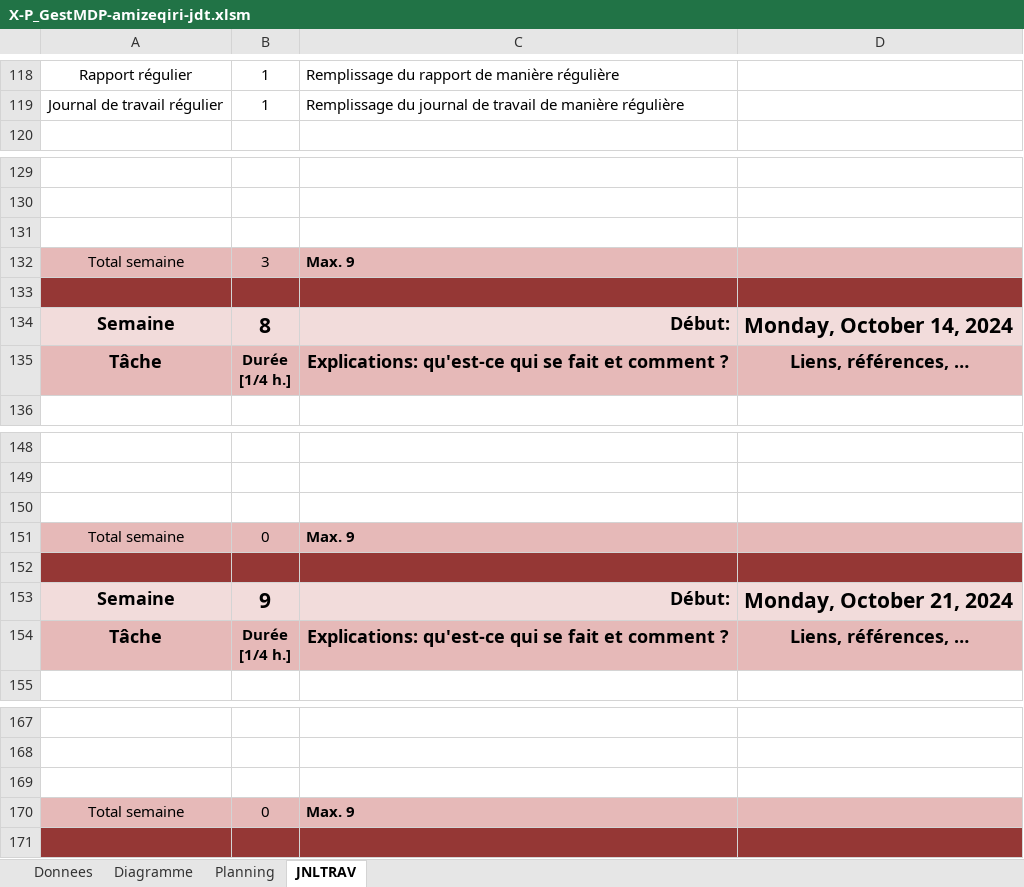
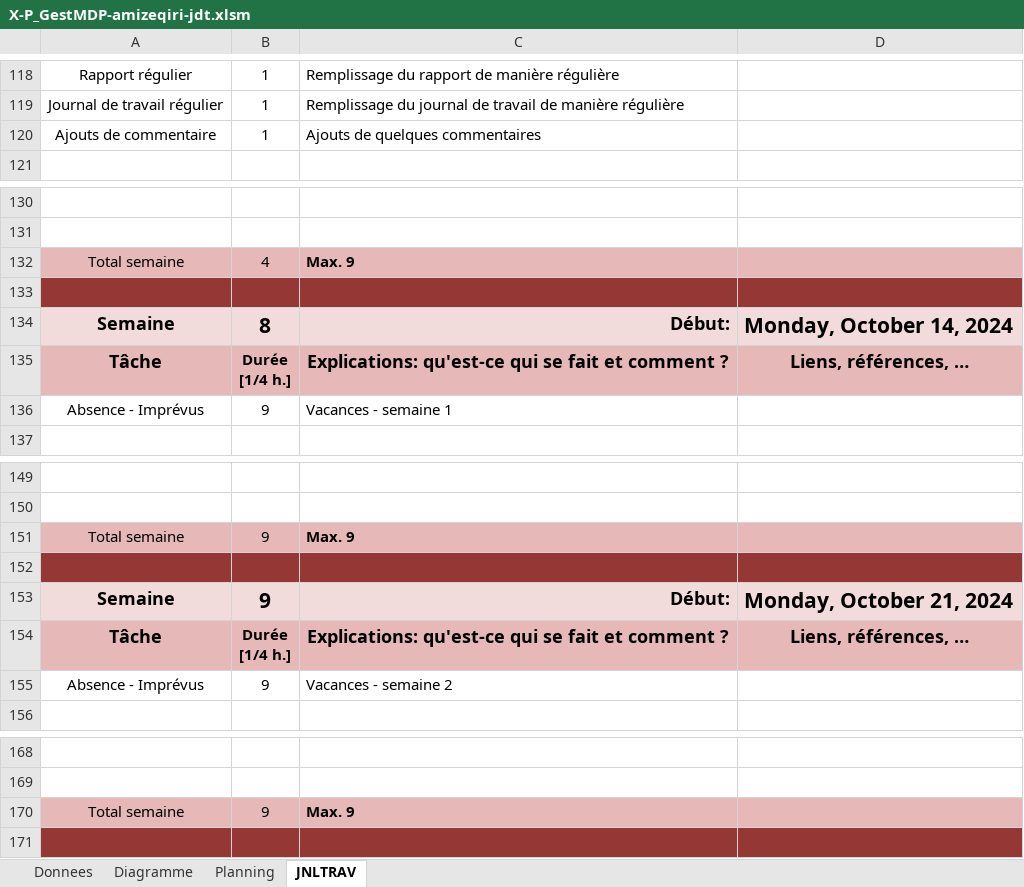
Before and after one commit to zeqamir/P_GestMDP_114, an Excel workbook: X-P_GestMDP-amizeqiri-jdt.xlsm, sheet JNLTRAV, drawn as a sheet; only a part is shown, gaps mark what is left out; values as stored, in another font and other column widths than the file's, no borders; charts and pictures not drawn; removed rows and columns are numbered as before the commit, all else as after; the diff names each change by its address in the sheet, - before the commit and + after, or states it on an @@ line.

```diff
--- a/X-P_GestMDP-amizeqiri-jdt.xlsm (sheet JNLTRAV)
+++ b/X-P_GestMDP-amizeqiri-jdt.xlsm (sheet JNLTRAV)
+row 120: Ajouts de commentaire | 1 | Ajouts de quelques commentaires
-row 131: (empty)
-B132: 3
+B132: 4
+row 136: Absence - Imprévus | 9 | Vacances - semaine 1
-row 150: (empty)
-B151: 0
+B151: 9
+row 155: Absence - Imprévus | 9 | Vacances - semaine 2
-row 169: (empty)
-B170: 0
+B170: 9
```
Also changed, not shown: sheet Diagramme, charts or pictures.
